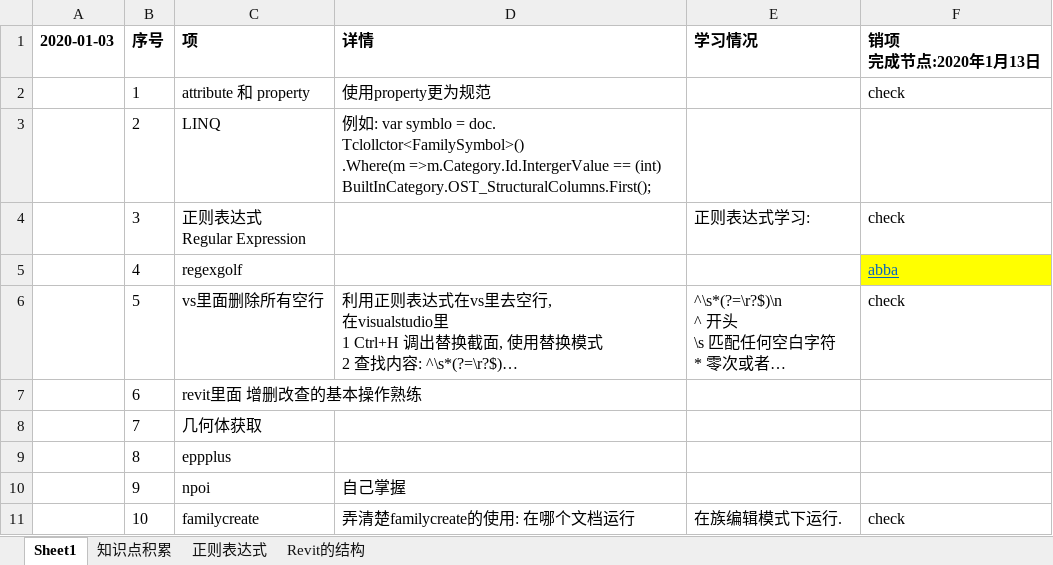
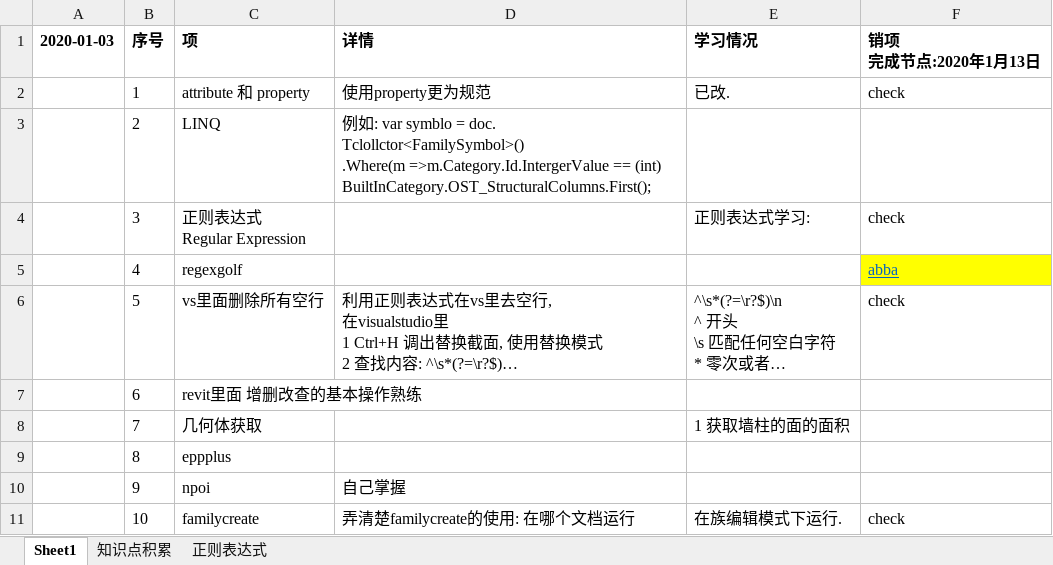
Before and after one commit to JieGou/500LineEveryDay, an Excel workbook: 500LinesEveryday/Revit二次开发笔记.xlsx, sheet Sheet1, drawn as a sheet; long unchanged cells end in …; values as stored, in another font and other column widths than the file's, no borders; the diff names each change by its address in the sheet, - before the commit and + after, or states it on an @@ line.

```diff
--- a/500LinesEveryday/Revit二次开发笔记.xlsx (sheet Sheet1)
+++ b/500LinesEveryday/Revit二次开发笔记.xlsx (sheet Sheet1)
-sheet tab: Revit的结构
-E2 (学习情况): (empty)
+E2 (学习情况): 已改.
-E8 (学习情况): (empty)
+E8 (学习情况): 1 获取墙柱的面的面积
```
Also changed, not shown: sheet 知识点积累, charts or pictures, 11 other files.
